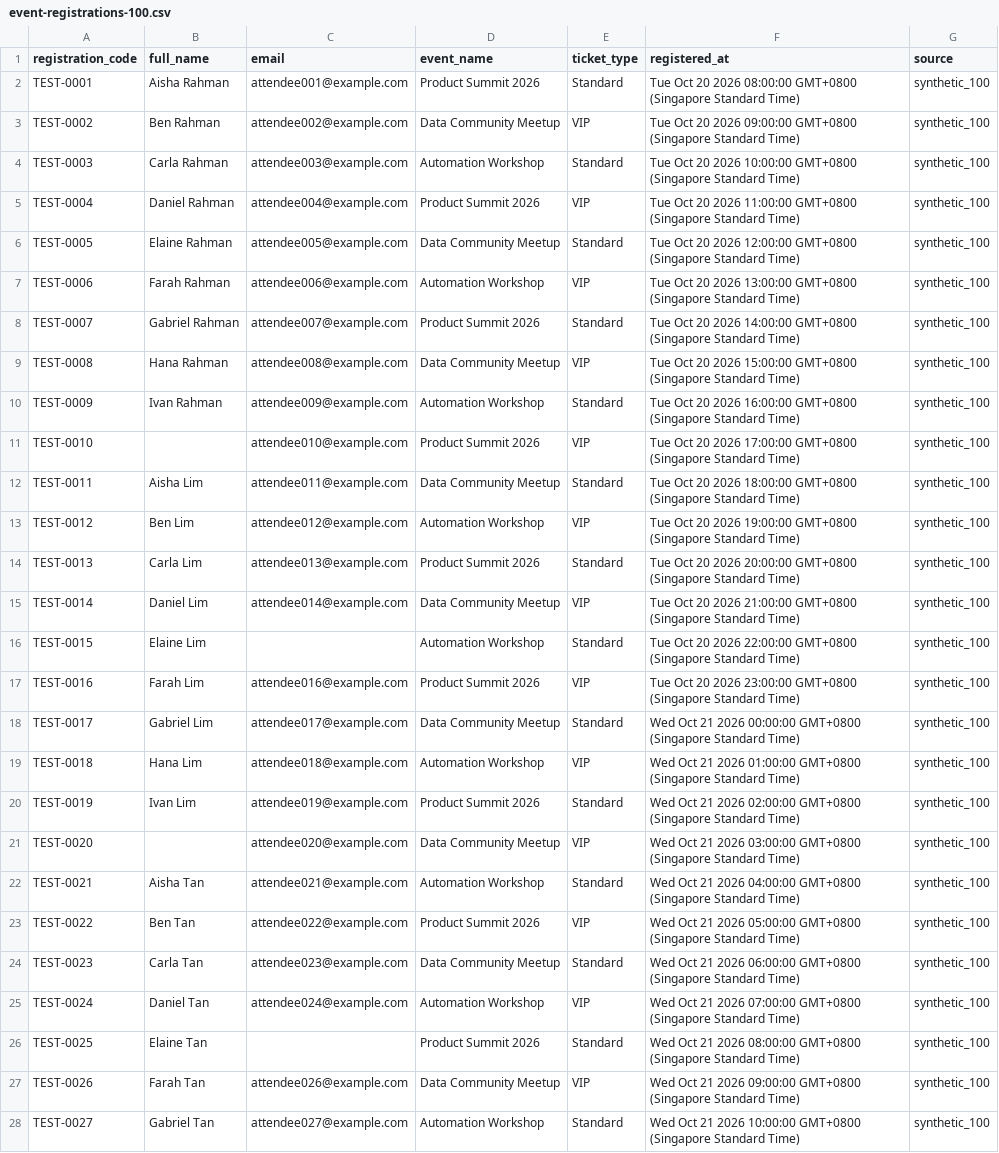
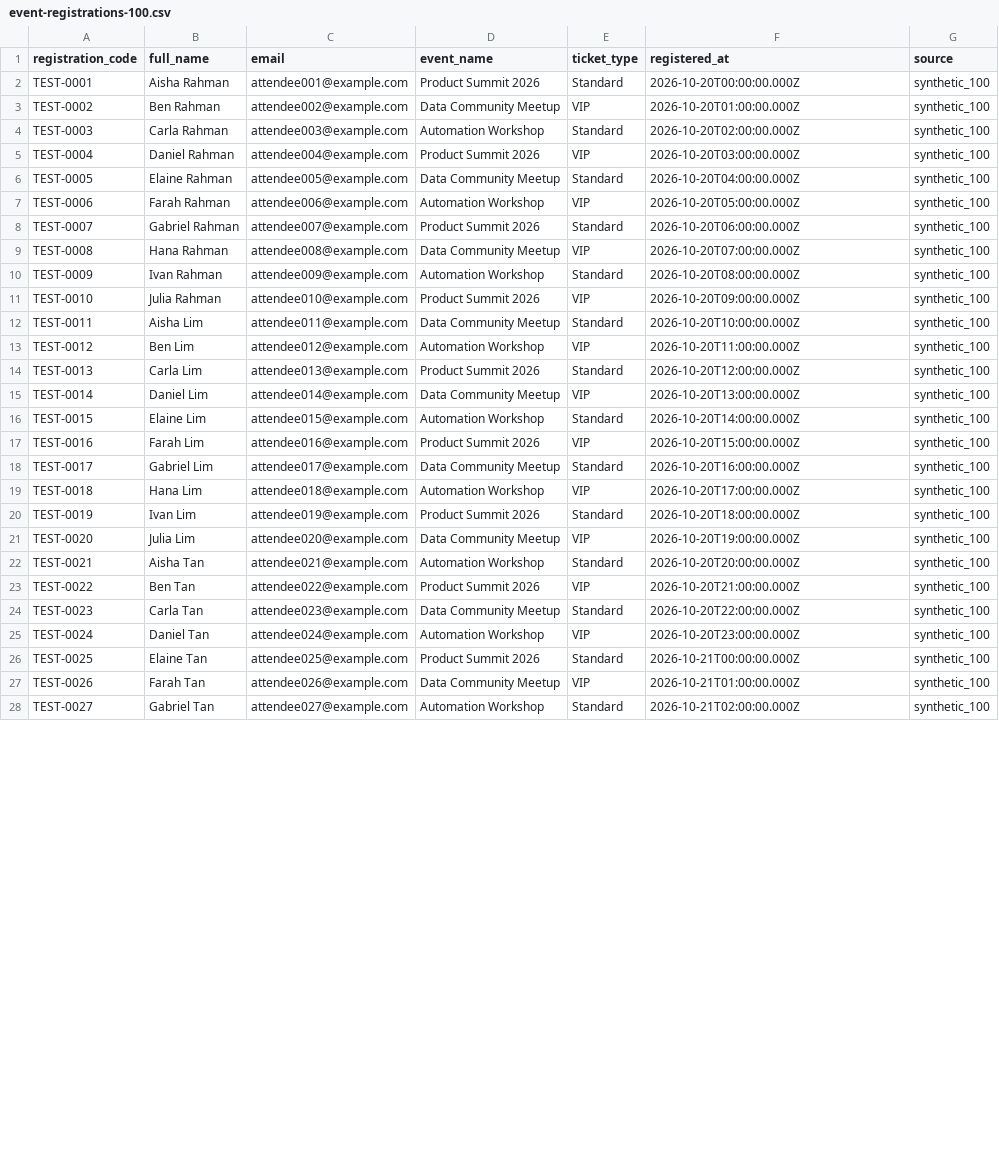
Before and after one commit to iamwarrior91/n8n-data-quality-monitor, a CSV file: data/event-registrations-100.csv, drawn as a sheet; only a part is shown; the diff covers the shown part only; the diff names each change by its address in the sheet, - before the commit and + after, or states it on an @@ line.

Commit message:
Add CSV loading and correct 100 registration records

```diff
--- a/data/event-registrations-100.csv
+++ b/data/event-registrations-100.csv
-F2 (registered_at): Tue Oct 20 2026 08:00:00 GMT+0800 (Singapore Standard Time)
+F2 (registered_at): 2026-10-20T00:00:00.000Z
-F3 (registered_at): Tue Oct 20 2026 09:00:00 GMT+0800 (Singapore Standard Time)
+F3 (registered_at): 2026-10-20T01:00:00.000Z
-F4 (registered_at): Tue Oct 20 2026 10:00:00 GMT+0800 (Singapore Standard Time)
+F4 (registered_at): 2026-10-20T02:00:00.000Z
-F5 (registered_at): Tue Oct 20 2026 11:00:00 GMT+0800 (Singapore Standard Time)
+F5 (registered_at): 2026-10-20T03:00:00.000Z
-F6 (registered_at): Tue Oct 20 2026 12:00:00 GMT+0800 (Singapore Standard Time)
+F6 (registered_at): 2026-10-20T04:00:00.000Z
-F7 (registered_at): Tue Oct 20 2026 13:00:00 GMT+0800 (Singapore Standard Time)
+F7 (registered_at): 2026-10-20T05:00:00.000Z
-F8 (registered_at): Tue Oct 20 2026 14:00:00 GMT+0800 (Singapore Standard Time)
+F8 (registered_at): 2026-10-20T06:00:00.000Z
-F9 (registered_at): Tue Oct 20 2026 15:00:00 GMT+0800 (Singapore Standard Time)
+F9 (registered_at): 2026-10-20T07:00:00.000Z
-F10 (registered_at): Tue Oct 20 2026 16:00:00 GMT+0800 (Singapore Standard Time)
+F10 (registered_at): 2026-10-20T08:00:00.000Z
-B11 (full_name): (empty)
+B11 (full_name): Julia Rahman
-F11 (registered_at): Tue Oct 20 2026 17:00:00 GMT+0800 (Singapore Standard Time)
+F11 (registered_at): 2026-10-20T09:00:00.000Z
-F12 (registered_at): Tue Oct 20 2026 18:00:00 GMT+0800 (Singapore Standard Time)
+F12 (registered_at): 2026-10-20T10:00:00.000Z
-F13 (registered_at): Tue Oct 20 2026 19:00:00 GMT+0800 (Singapore Standard Time)
+F13 (registered_at): 2026-10-20T11:00:00.000Z
-F14 (registered_at): Tue Oct 20 2026 20:00:00 GMT+0800 (Singapore Standard Time)
+F14 (registered_at): 2026-10-20T12:00:00.000Z
-F15 (registered_at): Tue Oct 20 2026 21:00:00 GMT+0800 (Singapore Standard Time)
+F15 (registered_at): 2026-10-20T13:00:00.000Z
-C16 (email): (empty)
+C16 (email): attendee015@example.com
-F16 (registered_at): Tue Oct 20 2026 22:00:00 GMT+0800 (Singapore Standard Time)
+F16 (registered_at): 2026-10-20T14:00:00.000Z
-F17 (registered_at): Tue Oct 20 2026 23:00:00 GMT+0800 (Singapore Standard Time)
+F17 (registered_at): 2026-10-20T15:00:00.000Z
-F18 (registered_at): Wed Oct 21 2026 00:00:00 GMT+0800 (Singapore Standard Time)
+F18 (registered_at): 2026-10-20T16:00:00.000Z
-F19 (registered_at): Wed Oct 21 2026 01:00:00 GMT+0800 (Singapore Standard Time)
+F19 (registered_at): 2026-10-20T17:00:00.000Z
-F20 (registered_at): Wed Oct 21 2026 02:00:00 GMT+0800 (Singapore Standard Time)
+F20 (registered_at): 2026-10-20T18:00:00.000Z
-B21 (full_name): (empty)
+B21 (full_name): Julia Lim
-F21 (registered_at): Wed Oct 21 2026 03:00:00 GMT+0800 (Singapore Standard Time)
+F21 (registered_at): 2026-10-20T19:00:00.000Z
-F22 (registered_at): Wed Oct 21 2026 04:00:00 GMT+0800 (Singapore Standard Time)
+F22 (registered_at): 2026-10-20T20:00:00.000Z
-F23 (registered_at): Wed Oct 21 2026 05:00:00 GMT+0800 (Singapore Standard Time)
+F23 (registered_at): 2026-10-20T21:00:00.000Z
-F24 (registered_at): Wed Oct 21 2026 06:00:00 GMT+0800 (Singapore Standard Time)
+F24 (registered_at): 2026-10-20T22:00:00.000Z
-F25 (registered_at): Wed Oct 21 2026 07:00:00 GMT+0800 (Singapore Standard Time)
+F25 (registered_at): 2026-10-20T23:00:00.000Z
-C26 (email): (empty)
+C26 (email): attendee025@example.com
-F26 (registered_at): Wed Oct 21 2026 08:00:00 GMT+0800 (Singapore Standard Time)
+F26 (registered_at): 2026-10-21T00:00:00.000Z
-F27 (registered_at): Wed Oct 21 2026 09:00:00 GMT+0800 (Singapore Standard Time)
+F27 (registered_at): 2026-10-21T01:00:00.000Z
-F28 (registered_at): Wed Oct 21 2026 10:00:00 GMT+0800 (Singapore Standard Time)
+F28 (registered_at): 2026-10-21T02:00:00.000Z
```
Also changed, not shown: 85 edited cells elsewhere in this file, 2 other files.
